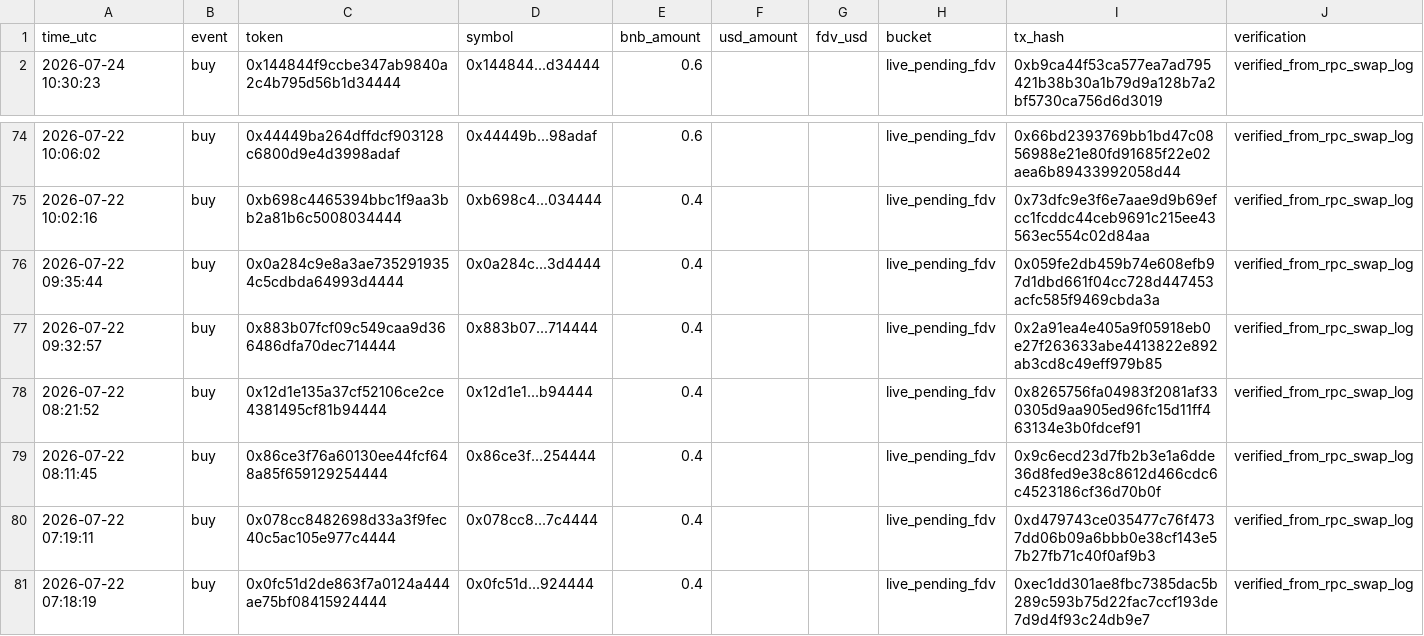
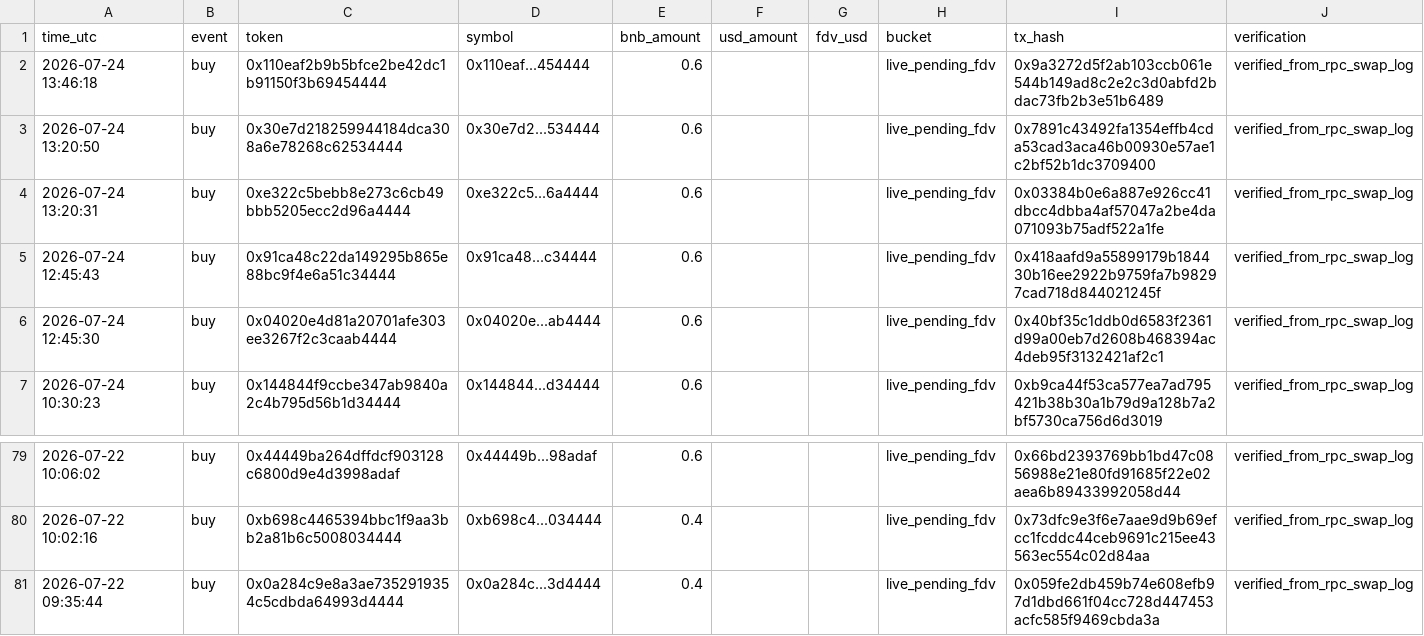
Before and after one commit to hahahakang/bsc-fourmeme-analysis-live, a CSV file: data/live_recent_buys.csv, drawn as a sheet; only a part is shown, gaps mark what is left out; removed rows and columns are numbered as before the commit, all else as after; the diff names each change by its address in the sheet, - before the commit and + after, or states it on an @@ line.

```diff
--- a/data/live_recent_buys.csv
+++ b/data/live_recent_buys.csv
+row 2: 2026-07-24 13:46:18 | buy | 0x110eaf2b9b5bfce2be42dc1b91150f3b69454444 | 0x110eaf...454444 | 0.6 |  |  | live_pending_fdv | 0x9a3272d5f2ab103ccb061e544b149ad8c2e2c3d0abfd2bdac73fb2b3e51b6489 | verified_from_rpc_swap_log
+row 3: 2026-07-24 13:20:50 | buy | 0x30e7d218259944184dca308a6e78268c62534444 | 0x30e7d2...534444 | 0.6 |  |  | live_pending_fdv | 0x7891c43492fa1354effb4cda53cad3aca46b00930e57ae1c2bf52b1dc3709400 | verified_from_rpc_swap_log
+row 4: 2026-07-24 13:20:31 | buy | 0xe322c5bebb8e273c6cb49bbb5205ecc2d96a4444 | 0xe322c5...6a4444 | 0.6 |  |  | live_pending_fdv | 0x03384b0e6a887e926cc41dbcc4dbba4af57047a2be4da071093b75adf522a1fe | verified_from_rpc_swap_log
+row 5: 2026-07-24 12:45:43 | buy | 0x91ca48c22da149295b865e88bc9f4e6a51c34444 | 0x91ca48...c34444 | 0.6 |  |  | live_pending_fdv | 0x418aafd9a55899179b184430b16ee2922b9759fa7b98297cad718d844021245f | verified_from_rpc_swap_log
+row 6: 2026-07-24 12:45:30 | buy | 0x04020e4d81a20701afe303ee3267f2c3caab4444 | 0x04020e...ab4444 | 0.6 |  |  | live_pending_fdv | 0x40bf35c1ddb0d6583f2361d99a00eb7d2608b468394ac4deb95f3132421af2c1 | verified_from_rpc_swap_log
-row 77: 2026-07-22 09:32:57 | buy | 0x883b07fcf09c549caa9d366486dfa70dec714444 | 0x883b07...714444 | 0.4 |  |  | live_pending_fdv | 0x2a91ea4e405a9f05918eb0e27f263633abe4413822e892ab3cd8c49eff979b85 | verified_from_rpc_swap_log
-row 78: 2026-07-22 08:21:52 | buy | 0x12d1e135a37cf52106ce2ce4381495cf81b94444 | 0x12d1e1...b94444 | 0.4 |  |  | live_pending_fdv | 0x8265756fa04983f2081af330305d9aa905ed96fc15d11ff463134e3b0fdcef91 | verified_from_rpc_swap_log
-row 79: 2026-07-22 08:11:45 | buy | 0x86ce3f76a60130ee44fcf648a85f659129254444 | 0x86ce3f...254444 | 0.4 |  |  | live_pending_fdv | 0x9c6ecd23d7fb2b3e1a6dde36d8fed9e38c8612d466cdc6c4523186cf36d70b0f | verified_from_rpc_swap_log
-row 80: 2026-07-22 07:19:11 | buy | 0x078cc8482698d33a3f9fec40c5ac105e977c4444 | 0x078cc8...7c4444 | 0.4 |  |  | live_pending_fdv | 0xd479743ce035477c76f4737dd06b09a6bbb0e38cf143e57b27fb71c40f0af9b3 | verified_from_rpc_swap_log
-row 81: 2026-07-22 07:18:19 | buy | 0x0fc51d2de863f7a0124a444ae75bf08415924444 | 0x0fc51d...924444 | 0.4 |  |  | live_pending_fdv | 0xec1dd301ae8fbc7385dac5b289c593b75d22fac7ccf193de7d9d4f93c24db9e7 | verified_from_rpc_swap_log
```
Also changed, not shown: data/live_events.csv, data/live_recent_positions.csv, 5 other files.
